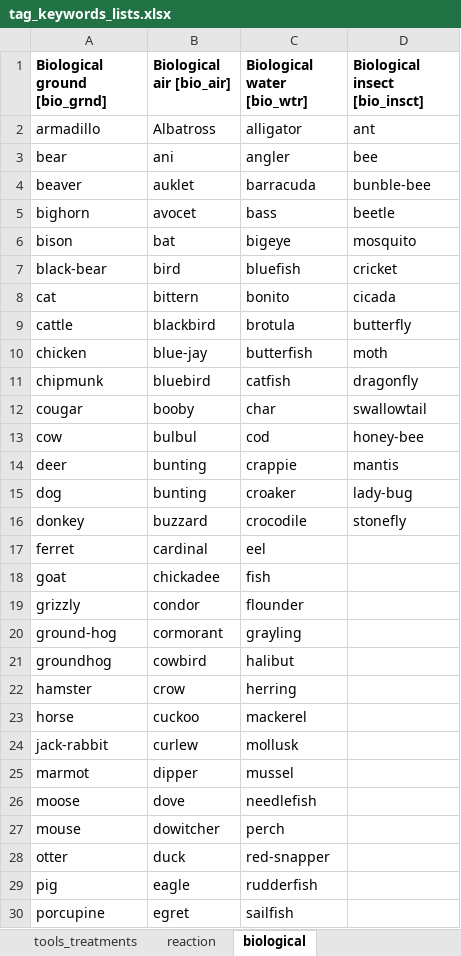
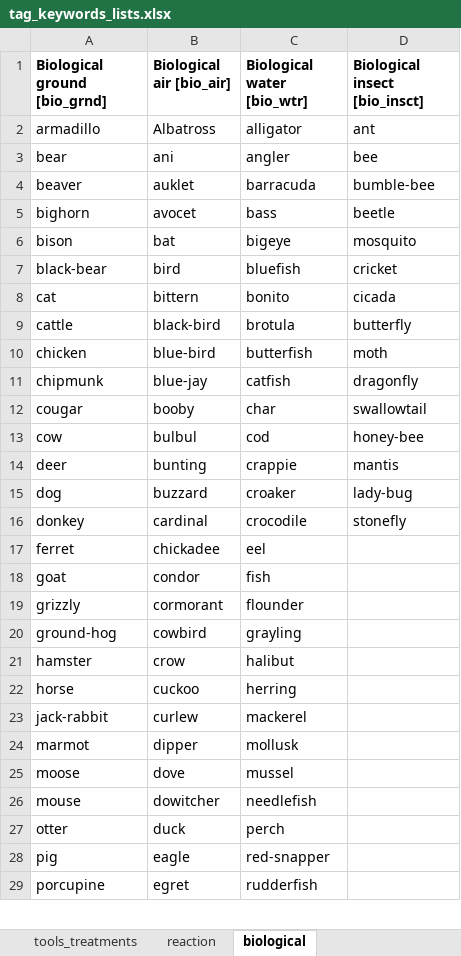
Before and after one commit to idaholab/DACKAR, an Excel workbook: data/tag_keywords_lists.xlsx, sheet biological, drawn as a sheet; only a part is shown; values as stored, in another font and other column widths than the file's, no borders; removed rows and columns are numbered as before the commit, all else as after; the diff covers the shown part only; the diff names each change by its address in the sheet, - before the commit and + after, or states it on an @@ line.

```diff
--- a/data/tag_keywords_lists.xlsx (sheet biological)
+++ b/data/tag_keywords_lists.xlsx (sheet biological)
-D4 (Biological insect [bio_insct]): bunble-bee
+D4 (Biological insect [bio_insct]): bumble-bee
-B9 (Biological air [bio_air]): blackbird
+B9 (Biological air [bio_air]): black-bird
-B10 (Biological air [bio_air]): blue-jay
+B10 (Biological air [bio_air]): blue-bird
-B11 (Biological air [bio_air]): bluebird
+B11 (Biological air [bio_air]): blue-jay
-B15 (Biological air [bio_air]): bunting
+B15 (Biological air [bio_air]): buzzard
-B16 (Biological air [bio_air]): buzzard
+B16 (Biological air [bio_air]): cardinal
-row 17: ferret | cardinal | eel
-A17 (Biological ground [bio_grnd]): goat
+A17 (Biological ground [bio_grnd]): ferret
-C17 (Biological water [bio_wtr]): fish
+C17 (Biological water [bio_wtr]): eel
-A18 (Biological ground [bio_grnd]): grizzly
+A18 (Biological ground [bio_grnd]): goat
-C18 (Biological water [bio_wtr]): flounder
+C18 (Biological water [bio_wtr]): fish
-A19 (Biological ground [bio_grnd]): ground-hog
+A19 (Biological ground [bio_grnd]): grizzly
-C19 (Biological water [bio_wtr]): grayling
+C19 (Biological water [bio_wtr]): flounder
-A20 (Biological ground [bio_grnd]): groundhog
+A20 (Biological ground [bio_grnd]): ground-hog
-C20 (Biological water [bio_wtr]): halibut
+C20 (Biological water [bio_wtr]): grayling
-C21 (Biological water [bio_wtr]): herring
+C21 (Biological water [bio_wtr]): halibut
-C22 (Biological water [bio_wtr]): mackerel
+C22 (Biological water [bio_wtr]): herring
-C23 (Biological water [bio_wtr]): mollusk
+C23 (Biological water [bio_wtr]): mackerel
-C24 (Biological water [bio_wtr]): mussel
+C24 (Biological water [bio_wtr]): mollusk
-C25 (Biological water [bio_wtr]): needlefish
+C25 (Biological water [bio_wtr]): mussel
-C26 (Biological water [bio_wtr]): perch
+C26 (Biological water [bio_wtr]): needlefish
-C27 (Biological water [bio_wtr]): red-snapper
+C27 (Biological water [bio_wtr]): perch
-C28 (Biological water [bio_wtr]): rudderfish
+C28 (Biological water [bio_wtr]): red-snapper
-C29 (Biological water [bio_wtr]): sailfish
+C29 (Biological water [bio_wtr]): rudderfish
```
Also changed, not shown: 1 added row, 1 removed row and 16 edited cells elsewhere in this sheet, sheet tools_treatments, sheet reaction, sheet asset, 1 other file.
